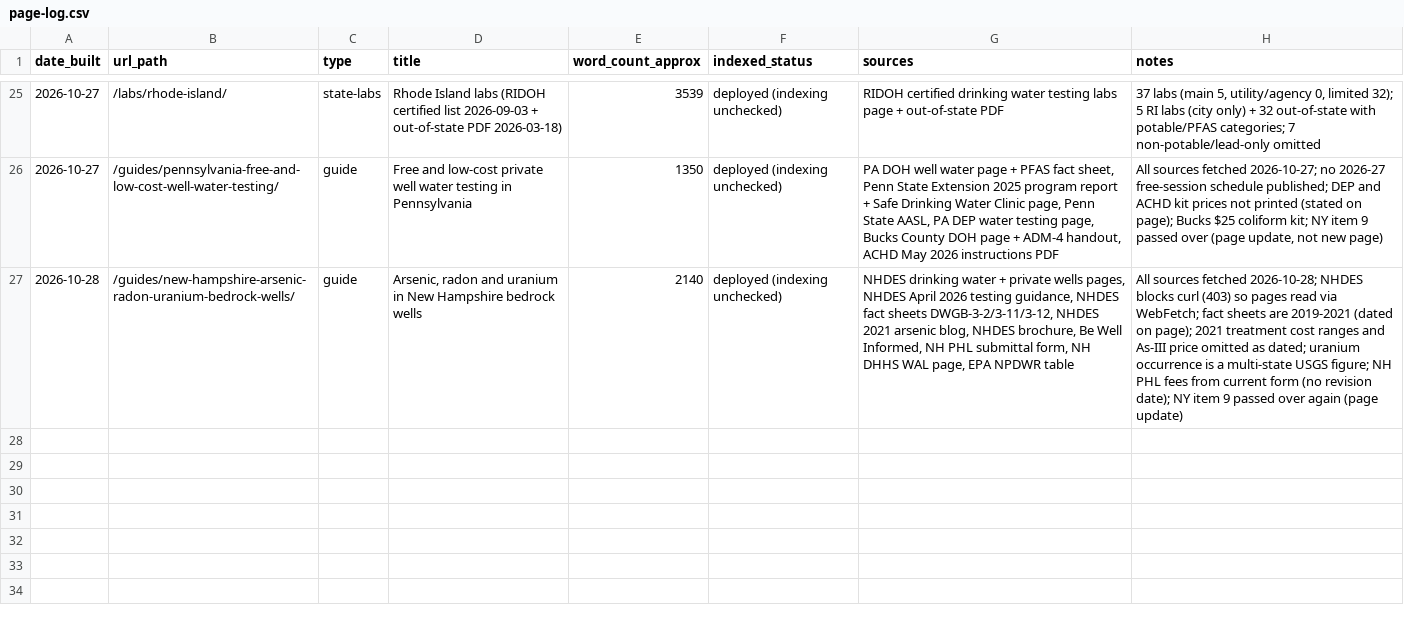
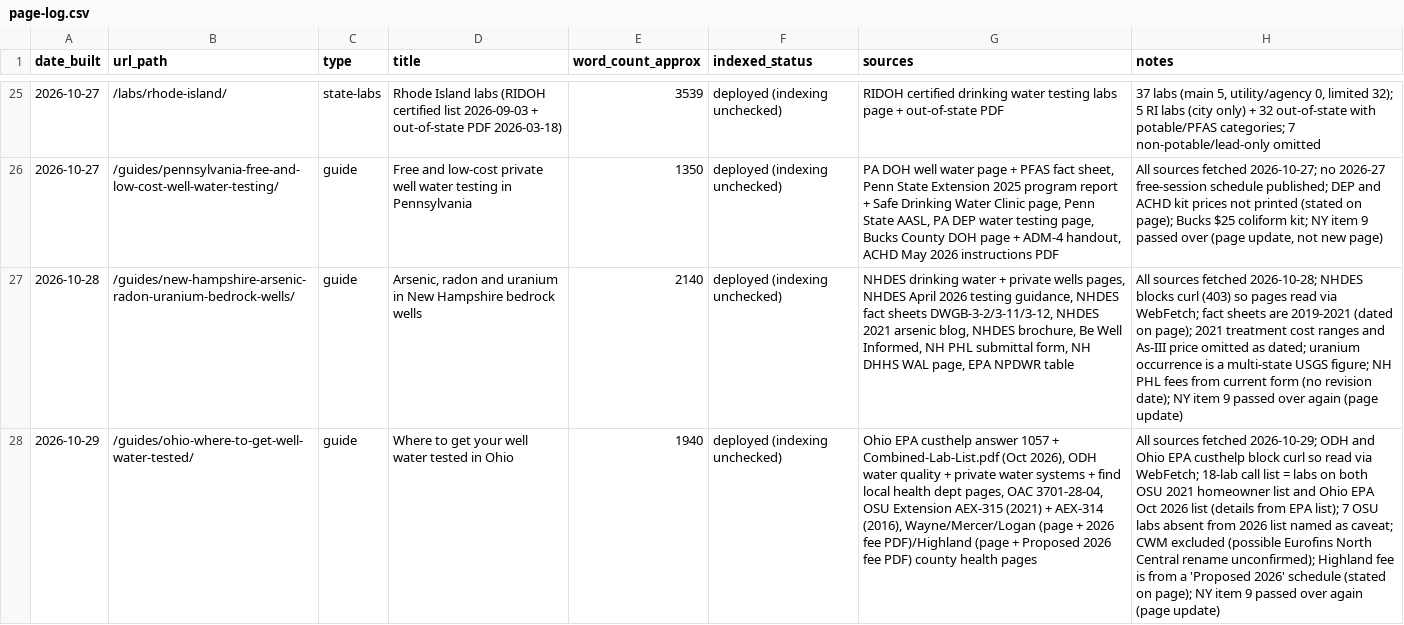
Before and after one commit to watermogul/well-water-lab-finder, a CSV file: ops/page-log.csv, drawn as a sheet; only a part is shown, gaps mark what is left out; the diff names each change by its address in the sheet, - before the commit and + after, or states it on an @@ line.

Commit message:
ops: log Ohio where-to-test guide (2026-10-29), drop queue #12, add Ohio follow-up ideas

```diff
--- a/ops/page-log.csv
+++ b/ops/page-log.csv
+row 28: 2026-10-29 | /guides/ohio-where-to-get-well-water-tested/ | guide | Where to get your well water tested in Ohio | 1940 | deployed (indexing unchecked) | Ohio EPA custhelp answer 1057 + Combined-Lab-List.pdf (Oct 2026), ODH water quality + private water systems + find local health dept pages, OAC 3701-28-04, OSU Extension AEX-315 (2021) + AEX-314 (2016), Wayne/Mercer/Logan (page + 2026 fee PDF)/Highland (page + Proposed 2026 fee PDF) county health pages | All sources fetched 2026-10-29; ODH and Ohio EPA custhelp block curl so read via WebFetch; 18-lab call list = labs on both OSU 2021 homeowner list and Ohio EPA Oct 2026 list (details from EPA list); 7 OSU labs absent from 2026 list named as caveat; CWM excluded (possible Eurofins North Central rename unconfirmed); Highland fee is from a 'Proposed 2026' schedule (stated on page); NY item 9 passed over again (page update)
```
Also changed, not shown: 1 other file.
